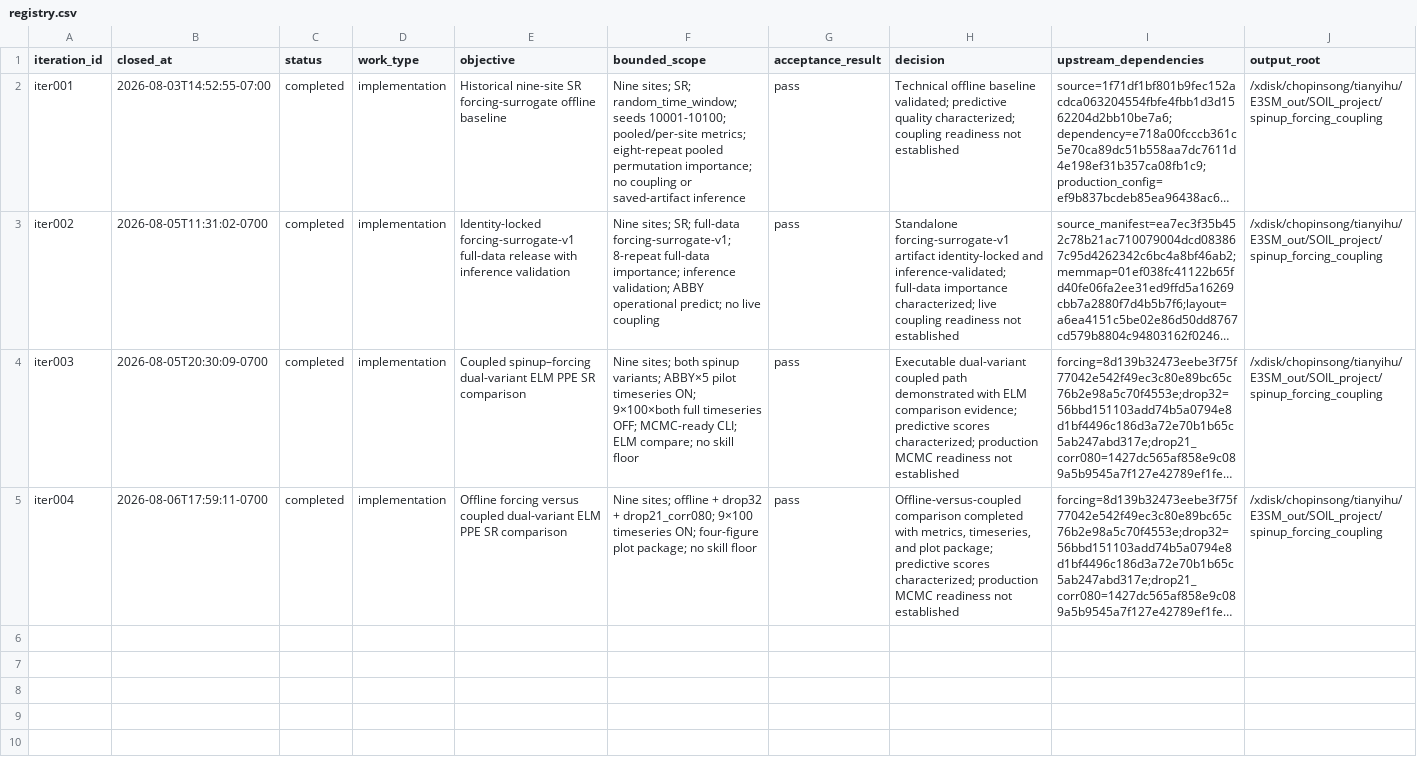
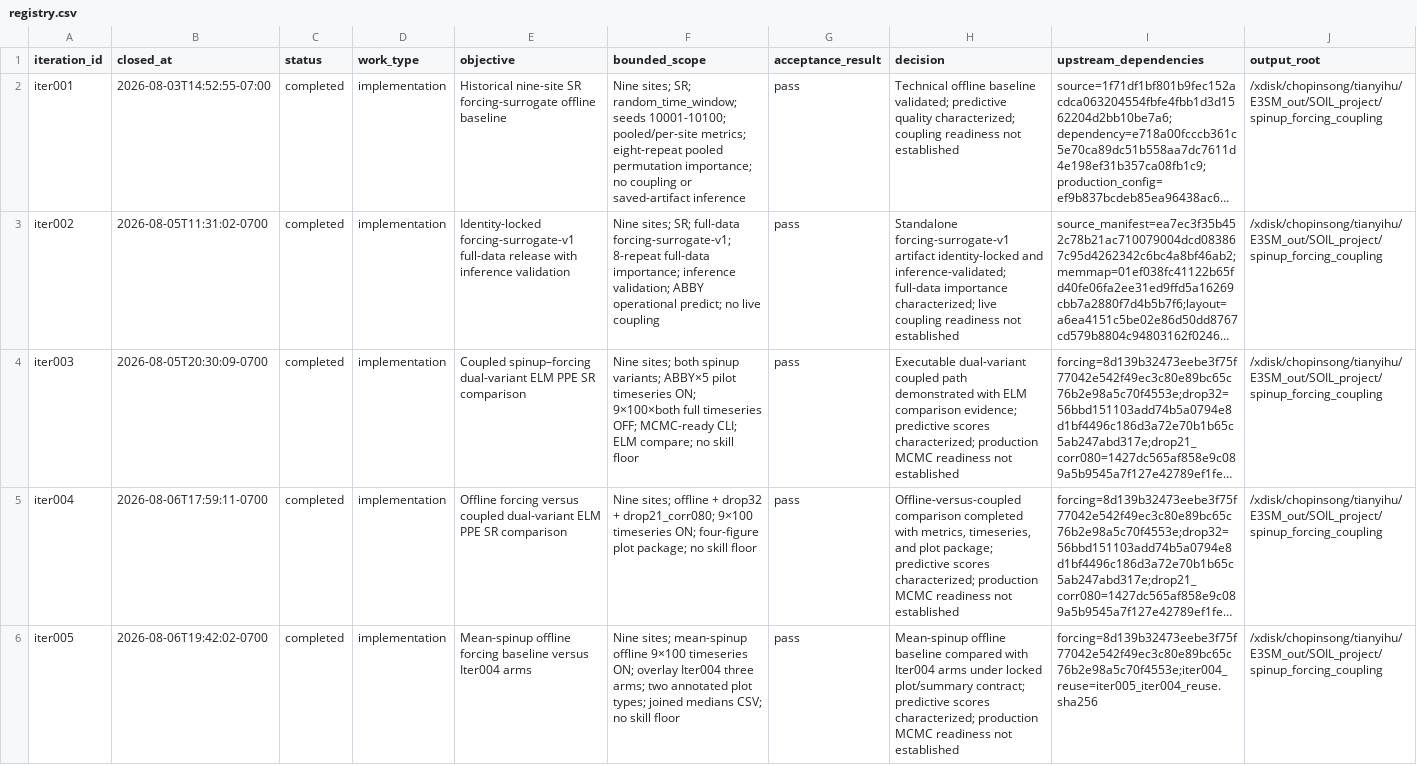
Before and after one commit to TianyiHu123/elm-olmt, a CSV file: development/spinup_forcing_coupling/registry.csv, drawn as a sheet; only a part is shown; long unchanged cells end in …; rows hold the shown columns only; the diff names each change by its address in the sheet, - before the commit and + after, or states it on an @@ line.

```diff
--- a/development/spinup_forcing_coupling/registry.csv
+++ b/development/spinup_forcing_coupling/registry.csv
+row 6: iter005 | 2026-08-06T19:42:02-0700 | completed | implementation | Mean-spinup offline forcing baseline versus Iter004 arms | Nine sites; mean-spinup offline 9×100 timeseries ON; overlay Iter004 three arms; two annotated plot types; joined medians CSV; no skill floor | pass | Mean-spinup offline baseline compared with Iter004 arms under locked plot/summary contract; predictive scores characterized; production MCMC readiness not established | forcing=8d139b32473eebe3f75f77042e542f49ec3c80e89bc65c76b2e98a5c70f4553e;iter004_reuse=iter005_iter004_reuse.sha256 | /xdisk/chopinsong/tianyihu/E3SM_out/SOIL_project/spinup_forcing_coupling
```
Also changed, not shown: 23 other files.
